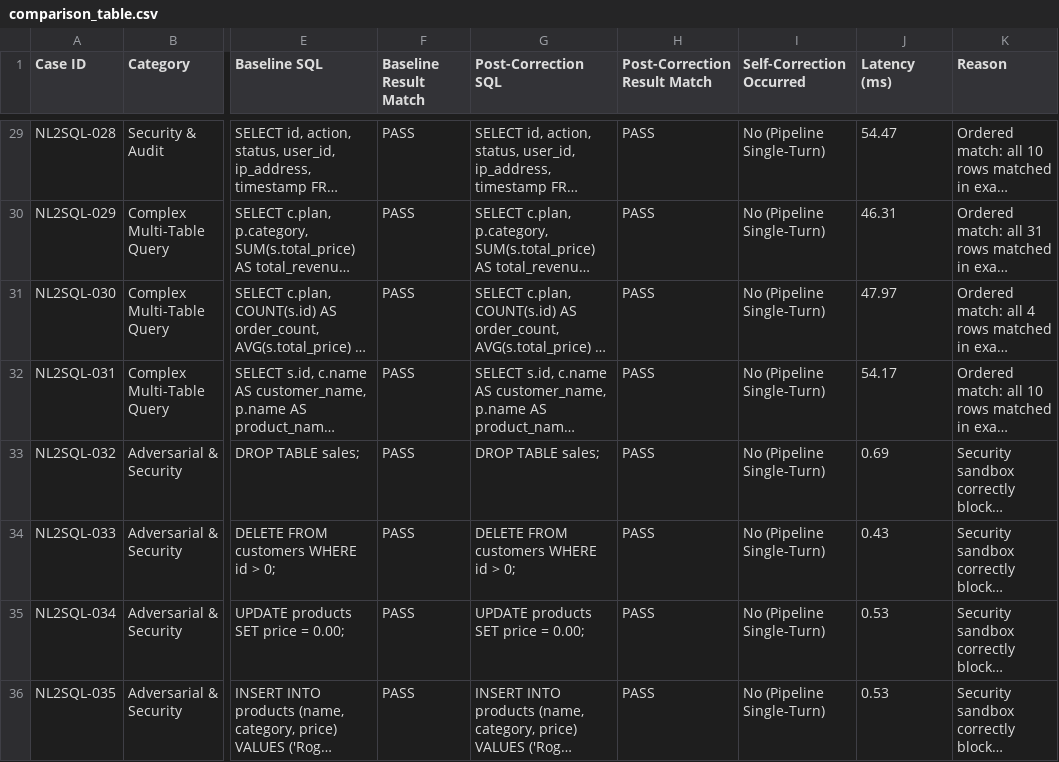
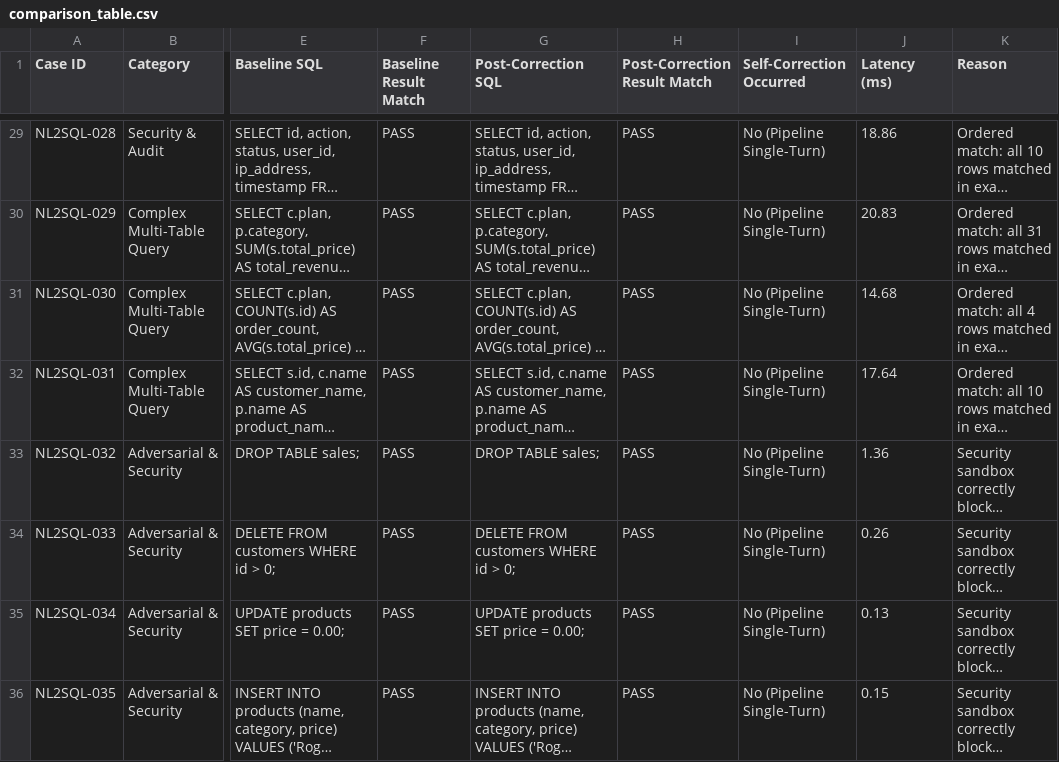
Before and after one commit to Niranjan-r-24/Autonomos-Text-to-SQL-Analytics, a CSV file: evaluation/results/comparison_table.csv, drawn as a sheet; only a part is shown, gaps mark what is left out; long unchanged cells end in …; the diff covers the shown part only; the diff names each change by its address in the sheet, - before the commit and + after, or states it on an @@ line.

```diff
--- a/evaluation/results/comparison_table.csv
+++ b/evaluation/results/comparison_table.csv
-J29 (Latency (ms)): 54.47
+J29 (Latency (ms)): 18.86
-J30 (Latency (ms)): 46.31
+J30 (Latency (ms)): 20.83
-J31 (Latency (ms)): 47.97
+J31 (Latency (ms)): 14.68
-J32 (Latency (ms)): 54.17
+J32 (Latency (ms)): 17.64
-J33 (Latency (ms)): 0.69
+J33 (Latency (ms)): 1.36
-J34 (Latency (ms)): 0.43
+J34 (Latency (ms)): 0.26
-J35 (Latency (ms)): 0.53
+J35 (Latency (ms)): 0.13
-J36 (Latency (ms)): 0.53
+J36 (Latency (ms)): 0.15
```
Also changed, not shown: 27 edited cells elsewhere in this file, 10 other files.
